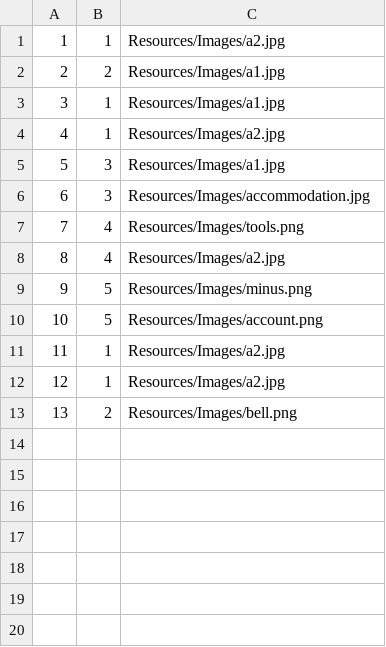
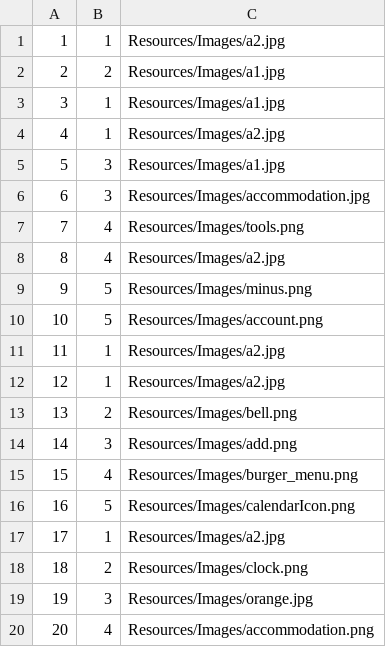
Before and after one commit to anjalovric/Tim1, a CSV file: InitialProject/Resources/Data/tourReviewImages.csv, drawn as a sheet.

Commit message:
Fix: Rating of the same tour by different guests

```diff
--- a/InitialProject/Resources/Data/tourReviewImages.csv
+++ b/InitialProject/Resources/Data/tourReviewImages.csv
@@ -13 +13,8 @@
 13|2|Resources/Images/bell.png
+14|3|Resources/Images/add.png
+15|4|Resources/Images/burger_menu.png
+16|5|Resources/Images/calendarIcon.png
+17|1|Resources/Images/a2.jpg
+18|2|Resources/Images/clock.png
+19|3|Resources/Images/orange.jpg
+20|4|Resources/Images/accommodation.png
```
Also changed, not shown: InitialProject/Resources/Data/alertsGuest2.csv, InitialProject/Resources/Data/checkPoints.csv, 5 other files.
